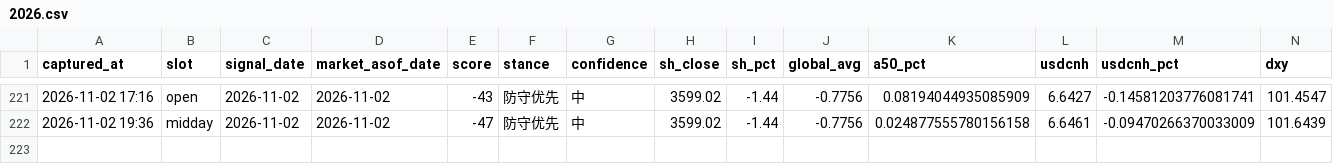
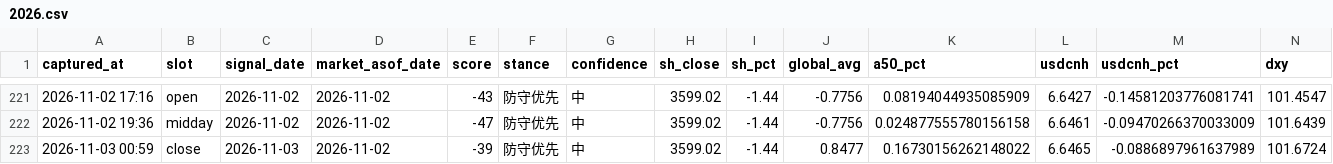
Before and after one commit to ychenfen/a-share-daily, a CSV file: data/signals/2026.csv, drawn as a sheet; only a part is shown, gaps mark what is left out; rows hold the shown columns only; the diff names each change by its address in the sheet, - before the commit and + after, or states it on an @@ line.

```diff
--- a/data/signals/2026.csv
+++ b/data/signals/2026.csv
+row 223: 2026-11-03 00:59 | close | 2026-11-03 | 2026-11-02 | -39 | 防守优先 | 中 | 3599.02 | -1.44 | 0.8477 | 0.16730156262148022 | 6.6465 | -0.0886897961637989 | 101.6724
```
Also changed, not shown: 10 other files.
